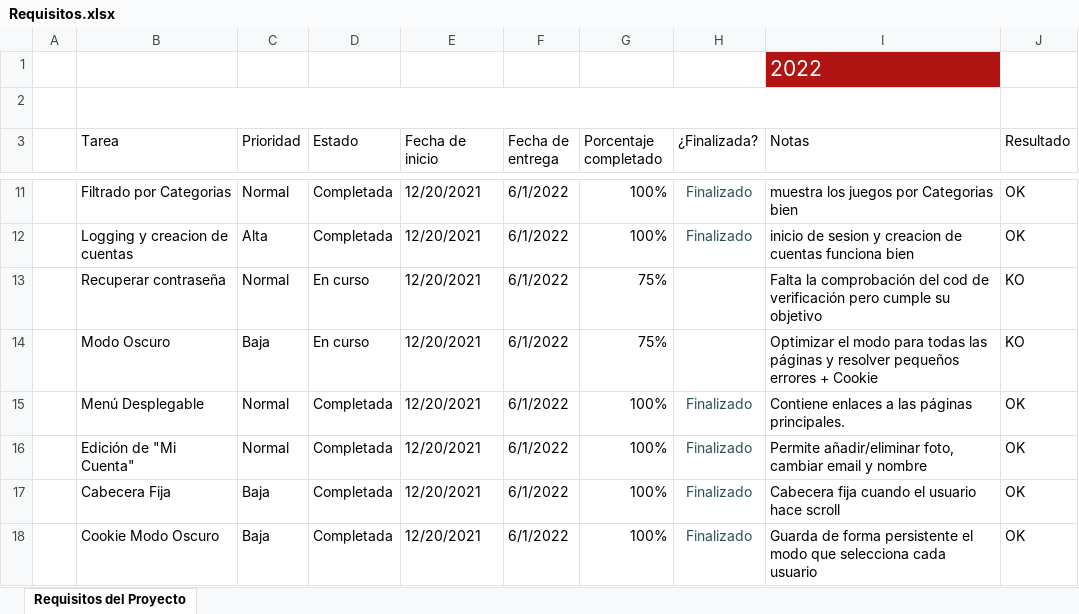
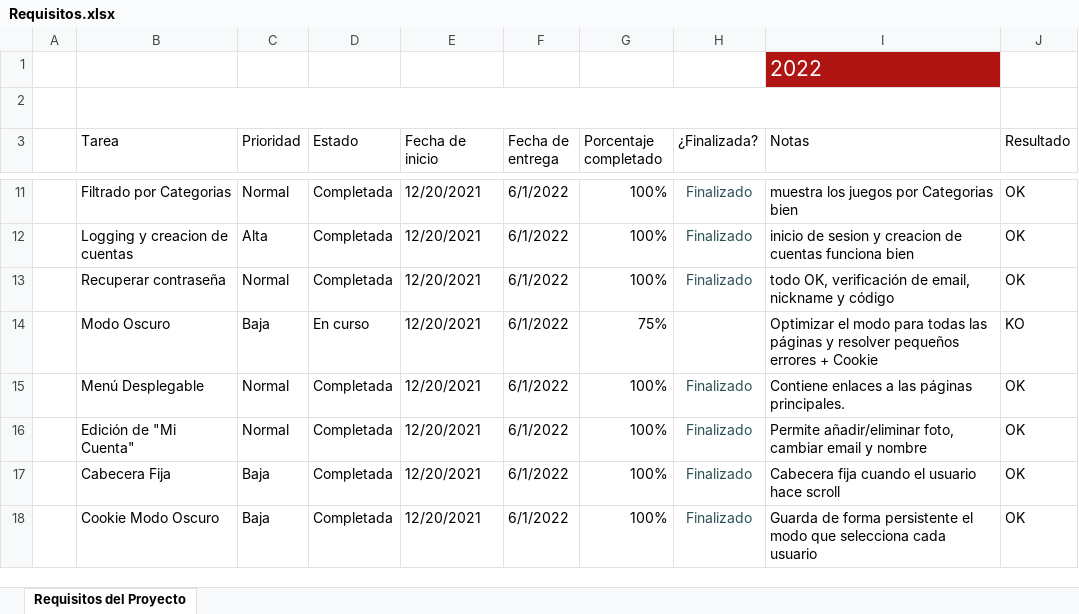
Before and after one commit to iverma500/TFG_DAW, an Excel workbook: Documentación/Requisitos.xlsx, sheet Requisitos del Proyecto, drawn as a sheet; only a part is shown, gaps mark what is left out; values as stored, in another font and other column widths than the file's, no borders; charts and pictures and conditional formats and table styles not drawn; the diff names each change by its address in the sheet, - before the commit and + after, or states it on an @@ line.

Commit message:
actualización de punto 4 doc + excel

```diff
--- a/Documentación/Requisitos.xlsx (sheet Requisitos del Proyecto)
+++ b/Documentación/Requisitos.xlsx (sheet Requisitos del Proyecto)
-D13 (Estado): En curso
+D13 (Estado): Completada
-G13 (Porcentaje completado): 75%
+G13 (Porcentaje completado): 100%
-H13 (¿Finalizada?): (empty)
+H13 (¿Finalizada?): Finalizado
-I13 (Notas): Falta la comprobación del cod de verificación pero cumple su objetivo
+I13 (Notas): todo OK, verificación de email, nickname y código
-J13 (Resultado): KO
+J13 (Resultado): OK
```
Also changed, not shown: charts or pictures, 1 other file.
